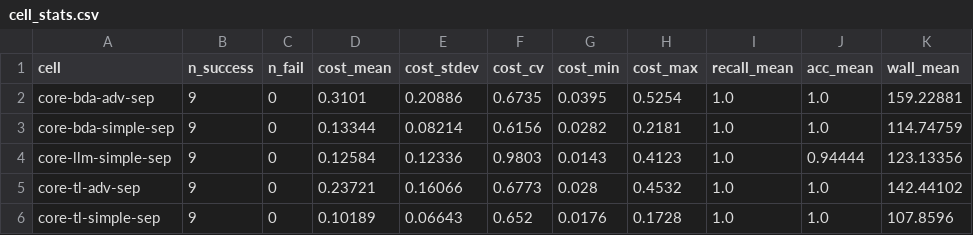
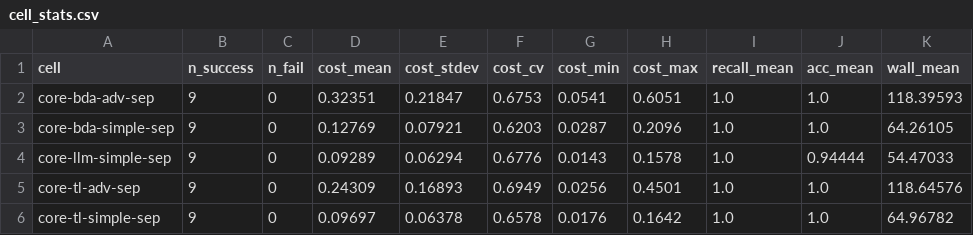
Before and after one commit to aws-solutions-library-samples/accelerated-intelligent-document-processing-on-aws, a CSV file: benchmarks/results/v0.6.8/corefast/cell_stats.csv, drawn as a sheet; only a part is shown; the diff covers the shown part only.

```diff
--- a/benchmarks/results/v0.6.8/corefast/cell_stats.csv
+++ b/benchmarks/results/v0.6.8/corefast/cell_stats.csv
@@ -1,6 +1,6 @@
 cell,n_success,n_fail,cost_mean,cost_stdev,cost_cv,cost_min,cost_max,recall_mean,acc_mean,wall_mean
-core-bda-adv-sep,9,0,0.3101,0.20886,0.6735,0.0395,0.5254,1.0,1.0,159.22881
-core-bda-simple-sep,9,0,0.13344,0.08214,0.6156,0.0282,0.2181,1.0,1.0,114.74759
-core-llm-simple-sep,9,0,0.12584,0.12336,0.9803,0.0143,0.4123,1.0,0.94444,123.13356
-core-tl-adv-sep,9,0,0.23721,0.16066,0.6773,0.028,0.4532,1.0,1.0,142.44102
-core-tl-simple-sep,9,0,0.10189,0.06643,0.652,0.0176,0.1728,1.0,1.0,107.8596
+core-bda-adv-sep,9,0,0.32351,0.21847,0.6753,0.0541,0.6051,1.0,1.0,118.39593
+core-bda-simple-sep,9,0,0.12769,0.07921,0.6203,0.0287,0.2096,1.0,1.0,64.26105
+core-llm-simple-sep,9,0,0.09289,0.06294,0.6776,0.0143,0.1578,1.0,0.94444,54.47033
+core-tl-adv-sep,9,0,0.24309,0.16893,0.6949,0.0256,0.4501,1.0,1.0,118.64576
+core-tl-simple-sep,9,0,0.09697,0.06378,0.6578,0.0176,0.1642,1.0,1.0,64.96782
```
Also changed, not shown: 84 edited cells elsewhere in this file, benchmarks/results/v0.6.8/corefast/summary.csv, 6 other files.
